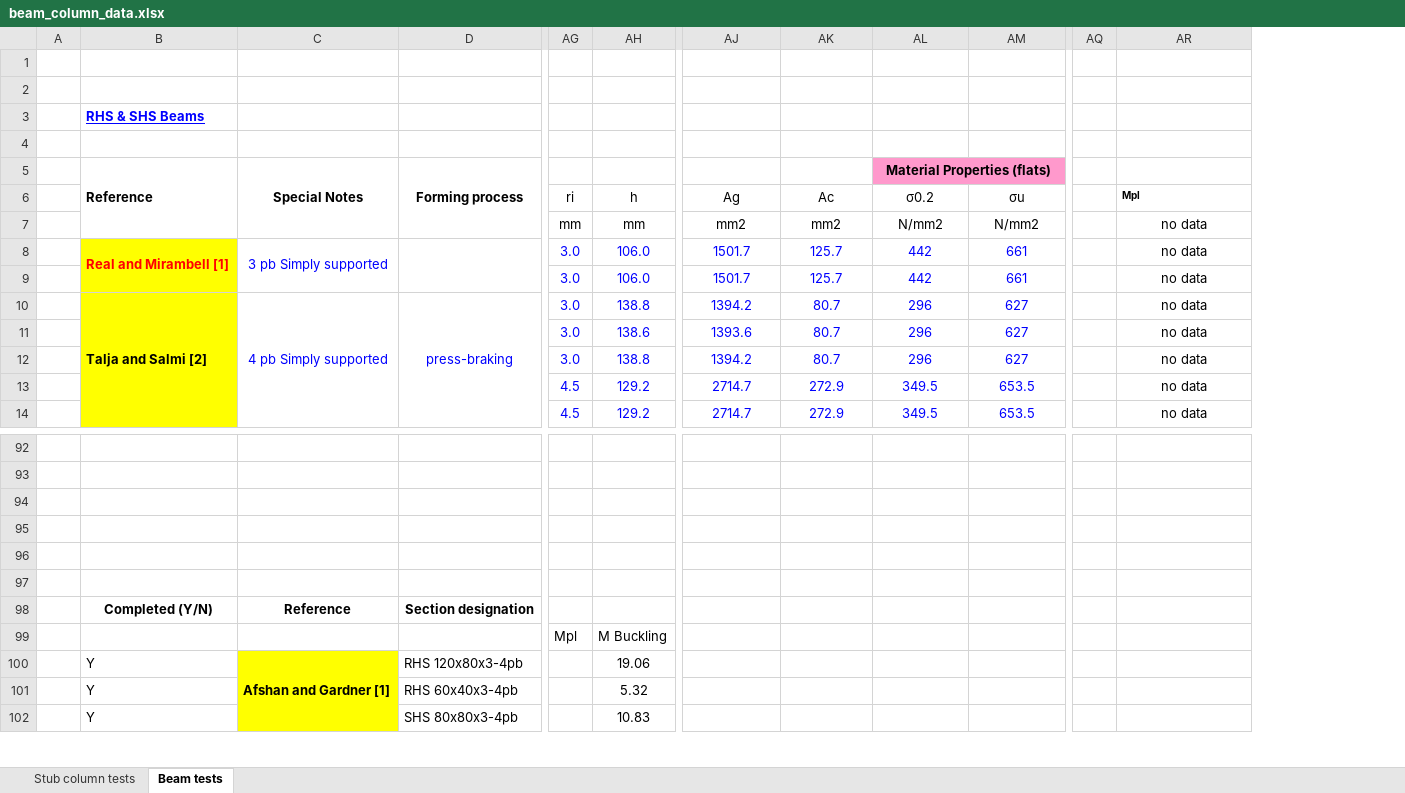
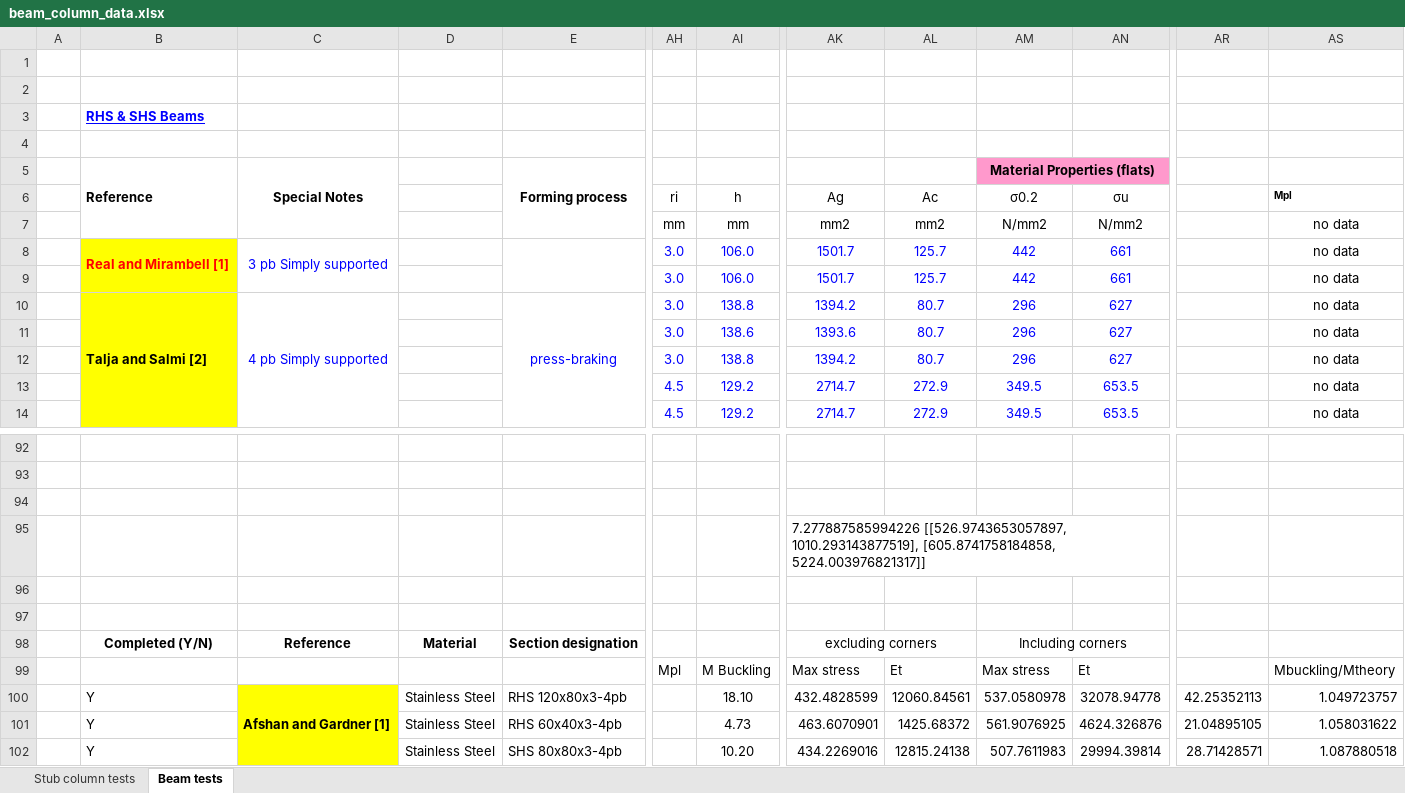
Before and after one commit to saulg39/Masters-Thesis, an Excel workbook: Data/beam_column_data.xlsx, sheet Beam tests, drawn as a sheet; only a part is shown, gaps mark what is left out; values as stored, in another font and other column widths than the file's, no borders; charts and pictures not drawn; removed rows and columns are numbered as before the commit, all else as after; rows hold the shown columns only; the diff covers the shown part only; the diff names each change by its address in the sheet, - before the commit and + after, or states it on an @@ line.

Commit message:
Adding data extraction methods

```diff
--- a/Data/beam_column_data.xlsx (sheet Beam tests)
+++ b/Data/beam_column_data.xlsx (sheet Beam tests)
+column D, rows 98-102: Material |  | Stainless Steel | Stainless Steel | Stainless Steel
-column AQ, empty
+column AR, rows 100-102: 42.25352113 | 21.04895105 | 28.71428571
+row 95:  |  |  |  |  |  |  | 7.277887585994226 [[526.9743653057897, 1010.293143877519], [605.8741758184858, 5224.003976821317]]
-row 97: (empty)
-AK98: (empty)
+AK98: excluding corners
+AK98:AL98 merged
-AM98: (empty)
+AM98: Including corners
+AM98:AN98 merged
-AK99: (empty)
+AK99: Max stress
-AL99: (empty)
+AL99: Et
-AM99: (empty)
+AM99: Max stress
-AN99: (empty)
+AN99: Et
-AS99: (empty)
+AS99: Mbuckling/Mtheory
-AI100: 19.06
+AI100: 18.10
-AK100: (empty)
+AK100: 432.4828599
-AL100: (empty)
+AL100: 12060.84561
-AM100: (empty)
+AM100: 537.0580978
-AN100: (empty)
+AN100: 32078.94778
-AS100: (empty)
+AS100: 1.049723757
-AI101: 5.32
+AI101: 4.73
-AK101: (empty)
+AK101: 463.6070901
-AL101: (empty)
+AL101: 1425.68372
-AM101: (empty)
+AM101: 561.9076925
-AN101: (empty)
+AN101: 4624.326876
-AS101: (empty)
+AS101: 1.058031622
-AI102: 10.83
+AI102: 10.20
-AK102: (empty)
+AK102: 434.2269016
-AL102: (empty)
+AL102: 12815.24138
-AM102: (empty)
+AM102: 507.7611983
-AN102: (empty)
+AN102: 29994.39814
-AS102: (empty)
+AS102: 1.087880518
```
Also changed, not shown: 15 added rows, 8 removed rows and 62 edited cells elsewhere in this sheet, formulas that keep their value, charts or pictures, 12 other files.
